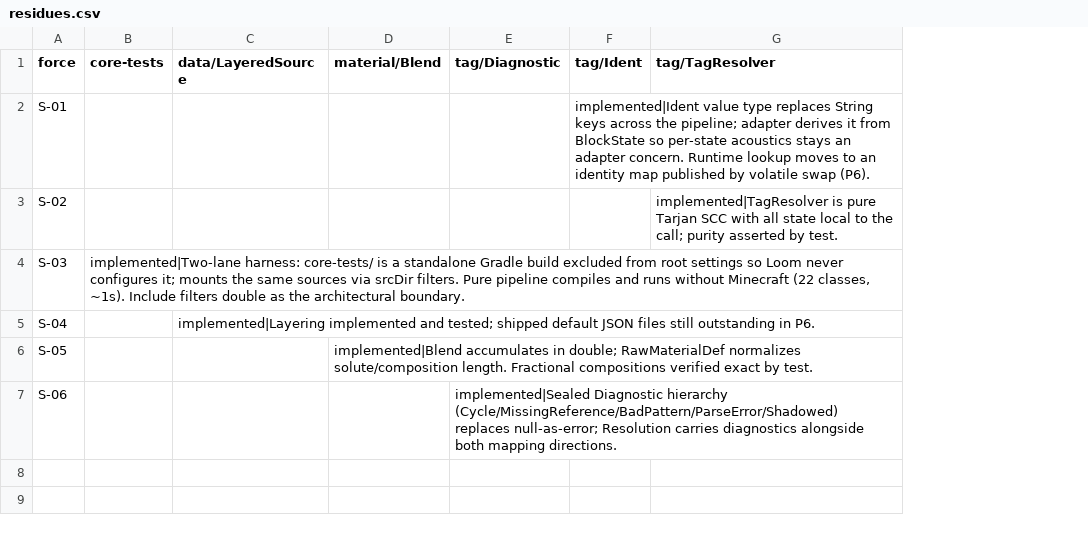
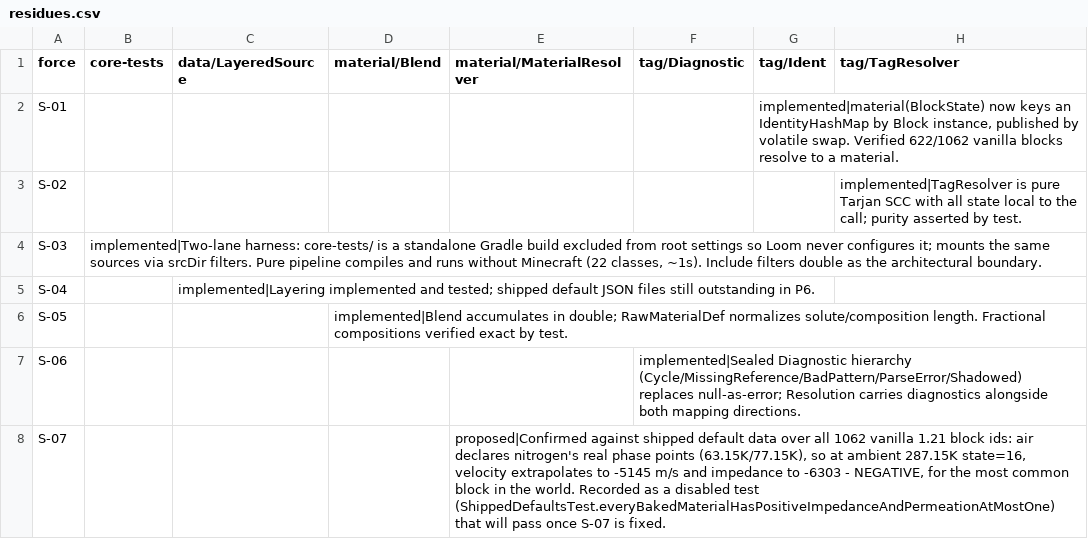
Before and after one commit to mikenrafter/resounding, a CSV file: residual/residues.csv, drawn as a sheet; addresses are those after the commit; the diff names each change by its address in the sheet, - before the commit and + after, or states it on an @@ line.

```diff
--- a/residual/residues.csv
+++ b/residual/residues.csv
+column E (material/MaterialResolver), empty
-G2 (tag/Ident): implemented|Ident value type replaces String keys across the pipeline; adapter derives it from BlockState so per-state acoustics stays an adapter concern. Runtime lookup moves to an identity map published by volatile swap (P6).
+G2 (tag/Ident): implemented|material(BlockState) now keys an IdentityHashMap by Block instance, published by volatile swap. Verified 622/1062 vanilla blocks resolve to a material.
+row 8: S-07 |  |  |  | proposed|Confirmed against shipped default data over all 1062 vanilla 1.21 block ids: air declares nitrogen's real phase points (63.15K/77.15K), so at ambient 287.15K state=16, velocity extrapolates to -5145 m/s and impedance to -6303 - NEGATIVE, for the most common block in the world. Recorded as a disabled test (ShippedDefaultsTest.everyBakedMaterialHasPositiveImpedanceAndPermeationAtMostOne) that will pass once S-07 is fixed.
```
Also changed, not shown: residual/components.csv, 6 other files.
